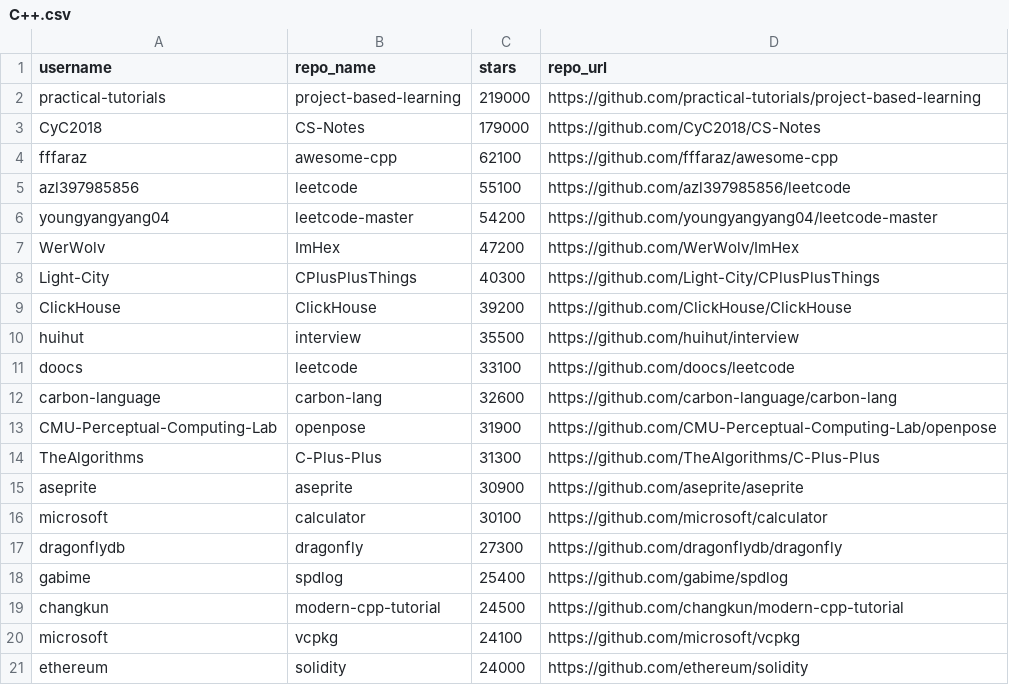
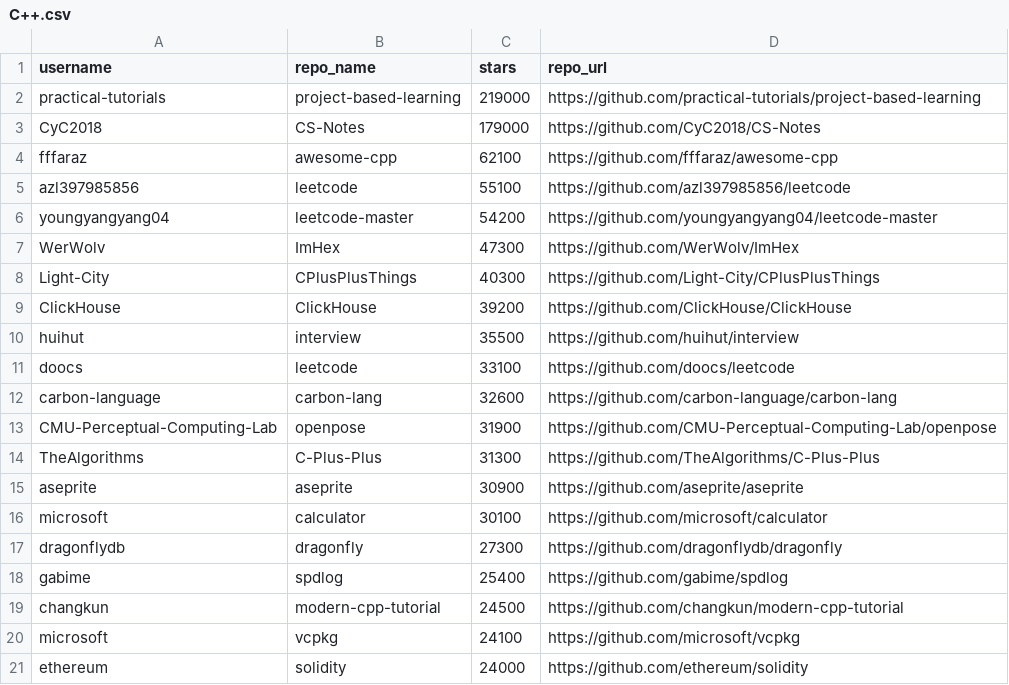
Before and after one commit to shauryasaxenas/Github-Scraper, a CSV file: WebScraping/data_v3/C++.csv, drawn as a sheet.

Commit message:
Updated data collection

```diff
--- a/WebScraping/data_v3/C++.csv
+++ b/WebScraping/data_v3/C++.csv
@@ -6,3 +6,3 @@ azl397985856,leetcode,55100,https://github.com/azl397985856/leetcode
 youngyangyang04,leetcode-master,54200,https://github.com/youngyangyang04/leetcode-master
-WerWolv,ImHex,47200,https://github.com/WerWolv/ImHex
+WerWolv,ImHex,47300,https://github.com/WerWolv/ImHex
 Light-City,CPlusPlusThings,40300,https://github.com/Light-City/CPlusPlusThings
```
Also changed, not shown: WebScraping/data_v3/Ethereum.csv, WebScraping/data_v3/Gradle.csv, 3 other files.
